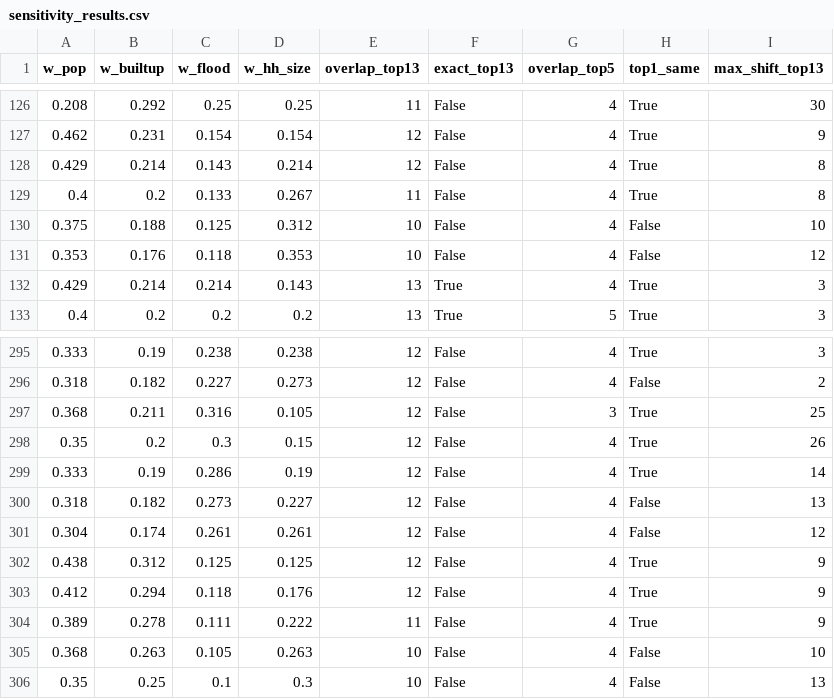
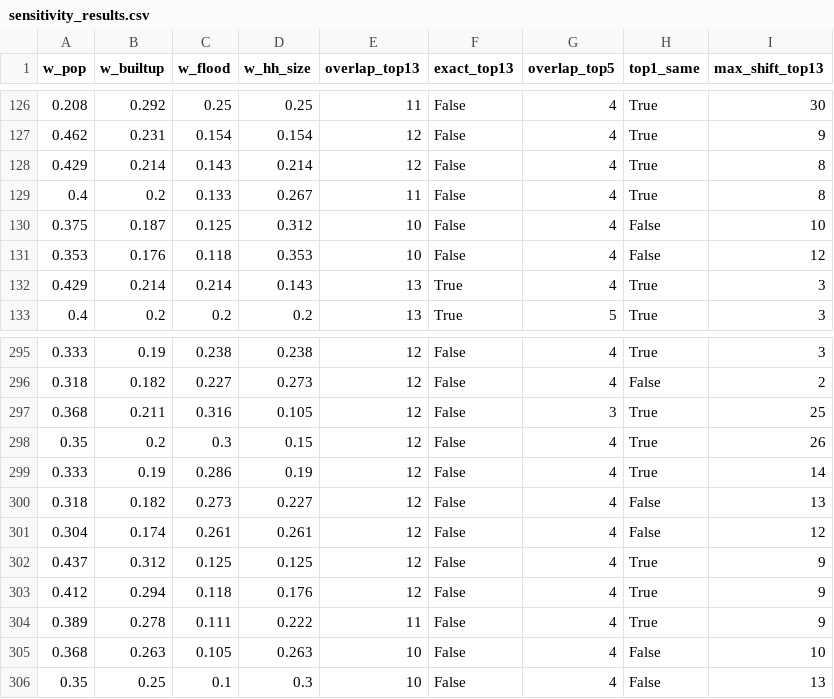
Before and after one commit to fmad121581-hub/PRAAN, a CSV file: outputs/sensitivity_results.csv, drawn as a sheet; only a part is shown, gaps mark what is left out; the diff covers the shown part only.

```diff
--- a/outputs/sensitivity_results.csv
+++ b/outputs/sensitivity_results.csv
@@ -129,3 +129,3 @@ w_pop,w_builtup,w_flood,w_hh_size,overlap_top13,exact_top13,overlap_top5,top1_sa
 0.4,0.2,0.133,0.267,11,False,4,True,8
-0.375,0.188,0.125,0.312,10,False,4,False,10
+0.375,0.187,0.125,0.312,10,False,4,False,10
 0.353,0.176,0.118,0.353,10,False,4,False,12
@@ -301,3 +301,3 @@ w_pop,w_builtup,w_flood,w_hh_size,overlap_top13,exact_top13,overlap_top5,top1_sa
 0.304,0.174,0.261,0.261,12,False,4,False,12
-0.438,0.312,0.125,0.125,12,False,4,True,9
+0.437,0.312,0.125,0.125,12,False,4,True,9
 0.412,0.294,0.118,0.176,12,False,4,True,9
```
Also changed, not shown: 8 edited cells elsewhere in this file, outputs/crisis_index_altallocation.csv, outputs/crisis_index_extended.csv, 12 other files.
